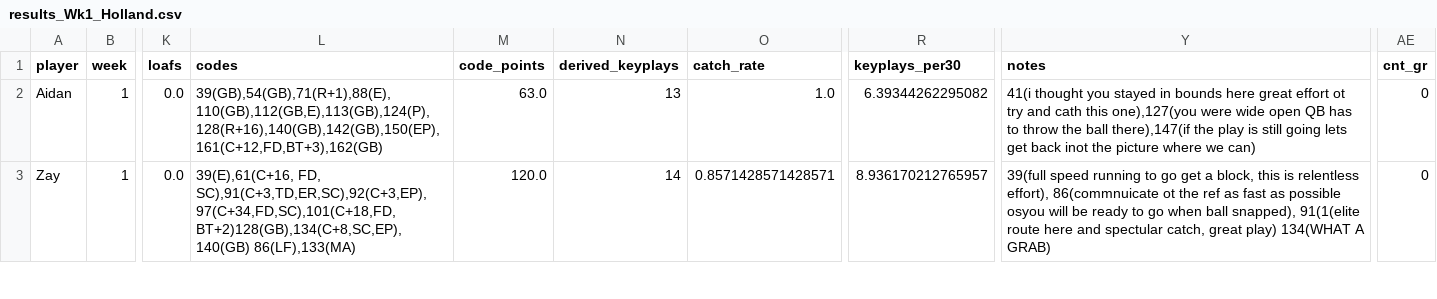
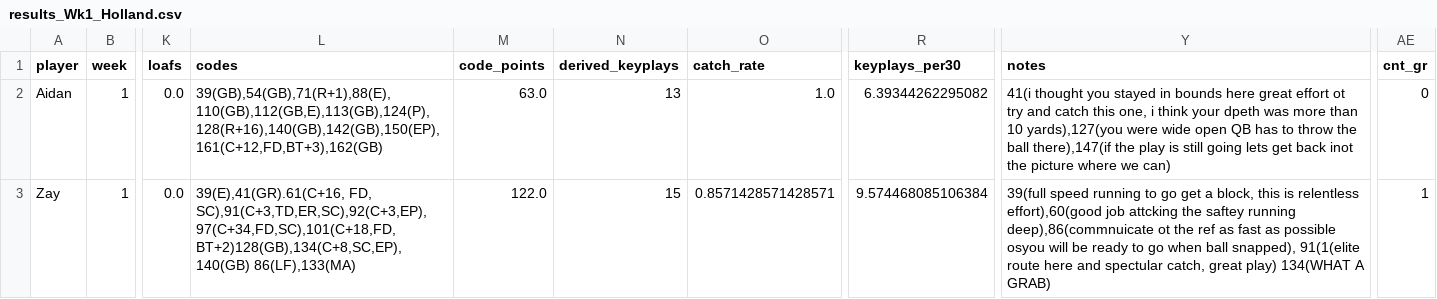
Before and after one commit to mitchelldawkinsjr/GH-Flim-Review, a CSV file: out/2026-2027/Wk1/results_Wk1_Holland.csv, drawn as a sheet; only a part is shown, gaps mark what is left out; the diff covers the shown part only; the diff names each change by its address in the sheet, - before the commit and + after, or states it on an @@ line.

```diff
--- a/out/2026-2027/Wk1/results_Wk1_Holland.csv
+++ b/out/2026-2027/Wk1/results_Wk1_Holland.csv
-Y2 (notes): …try and cath this one),127(you were wide…
+Y2 (notes): …try and catch this one, i think your dpeth was more than 10 yards),127(you were wide…
-L3 (codes): 39(E),61(C+16, FD, SC),91(C+3,TD,ER,SC),92(C+3,EP),97(C+34,FD,SC),101(C+18,FD,BT+2)128(GB),134(C+8,SC,EP),140(GB)…
+L3 (codes): 39(E),41(GR).61(C+16, FD, SC),91(C+3,TD,ER,SC),92(C+3,EP),97(C+34,FD,SC),101(C+18,FD,BT+2)128(GB),134(C+8,SC,EP),140(GB)…
-M3 (code_points): 120.0
+M3 (code_points): 122.0
-N3 (derived_keyplays): 14
+N3 (derived_keyplays): 15
-R3 (keyplays_per30): 8.936170212765957
+R3 (keyplays_per30): 9.574468085106384
-Y3 (notes): …is relentless effort), 86(commnuicate ot the…
+Y3 (notes): …is relentless effort),60(good job attcking the saftey running deep),86(commnuicate ot the…
-AE3 (cnt_gr): 0
+AE3 (cnt_gr): 1
```
Also changed, not shown: 19 edited cells elsewhere in this file, csv/2026-2027/Wk1_Holland.csv, out/2026-2027/Wk1/Wk1_Holland_prepared.csv, 43 other files.
